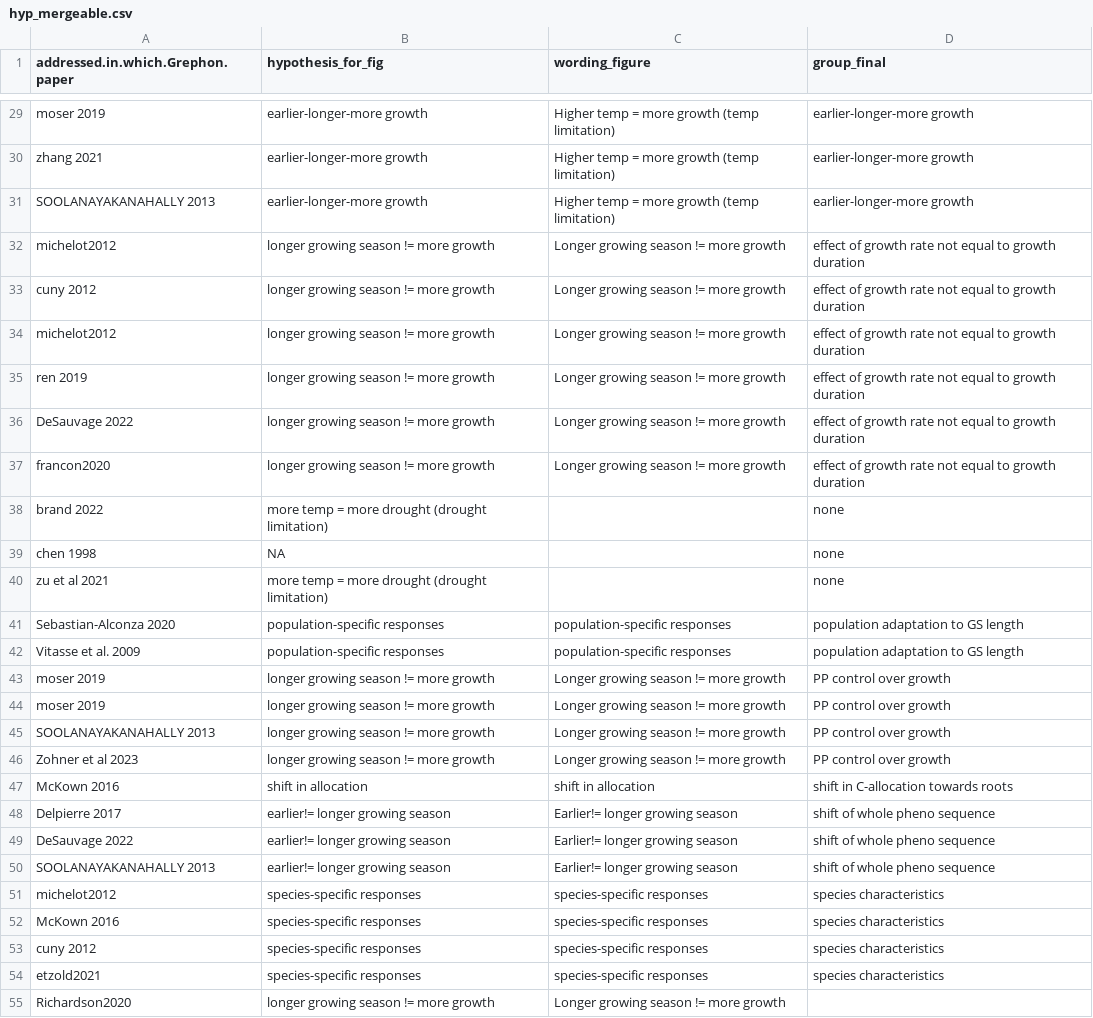
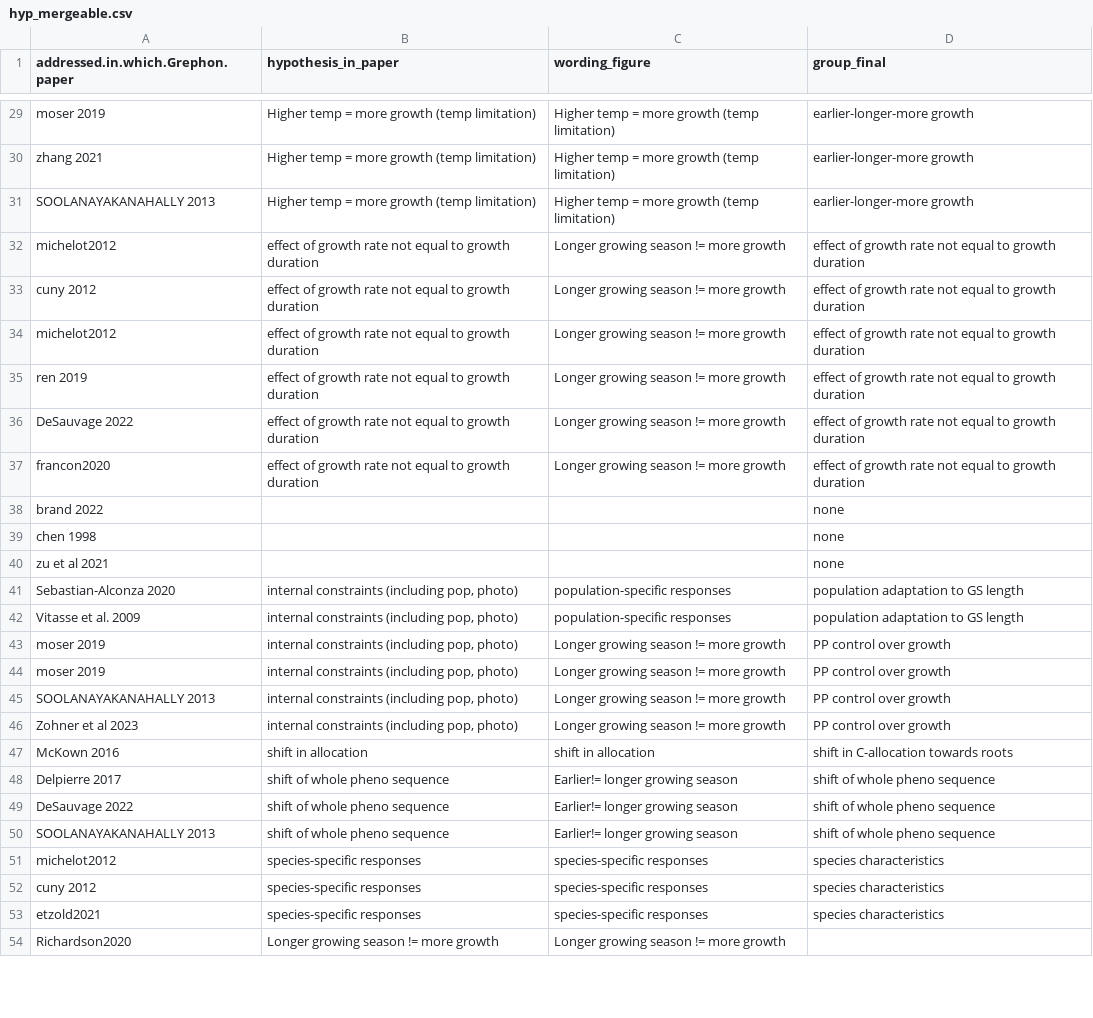
Before and after one commit to lizzieinvancouver/grephon, a CSV file: analyses/output/hyp_mergeable.csv, drawn as a sheet; only a part is shown, gaps mark what is left out; removed rows and columns are numbered as before the commit, all else as after; the diff covers the shown part only; the diff names each change by its address in the sheet, - before the commit and + after, or states it on an @@ line.

```diff
--- a/analyses/output/hyp_mergeable.csv
+++ b/analyses/output/hyp_mergeable.csv
-B1: hypothesis_for_fig
+B1: hypothesis_in_paper
-B29:B31 (hypothesis_in_paper): earlier-longer-more growth
+B29:B31 (hypothesis_in_paper): Higher temp = more growth (temp limitation)
-B32:B37 (hypothesis_in_paper): longer growing season != more growth
+B32:B37 (hypothesis_in_paper): effect of growth rate not equal to growth duration
-B38 (hypothesis_in_paper): more temp = more drought (drought limitation)
+B38 (hypothesis_in_paper): (empty)
-B39 (hypothesis_in_paper): NA
+B39 (hypothesis_in_paper): (empty)
-B40 (hypothesis_in_paper): more temp = more drought (drought limitation)
+B40 (hypothesis_in_paper): (empty)
-B41:B42 (hypothesis_in_paper): population-specific responses
+B41:B42 (hypothesis_in_paper): internal constraints (including pop, photo)
-B43:B46 (hypothesis_in_paper): longer growing season != more growth
+B43:B46 (hypothesis_in_paper): internal constraints (including pop, photo)
-B48:B50 (hypothesis_in_paper): earlier!= longer growing season
+B48:B50 (hypothesis_in_paper): shift of whole pheno sequence
-row 52: McKown 2016 | species-specific responses | species-specific responses | species characteristics
-B54 (hypothesis_in_paper): longer growing season != more growth
+B54 (hypothesis_in_paper): Longer growing season != more growth
```
Also changed, not shown: 29 edited cells elsewhere in this file, analyses/output/hyp_summarytab2.csv, 5 other files.
